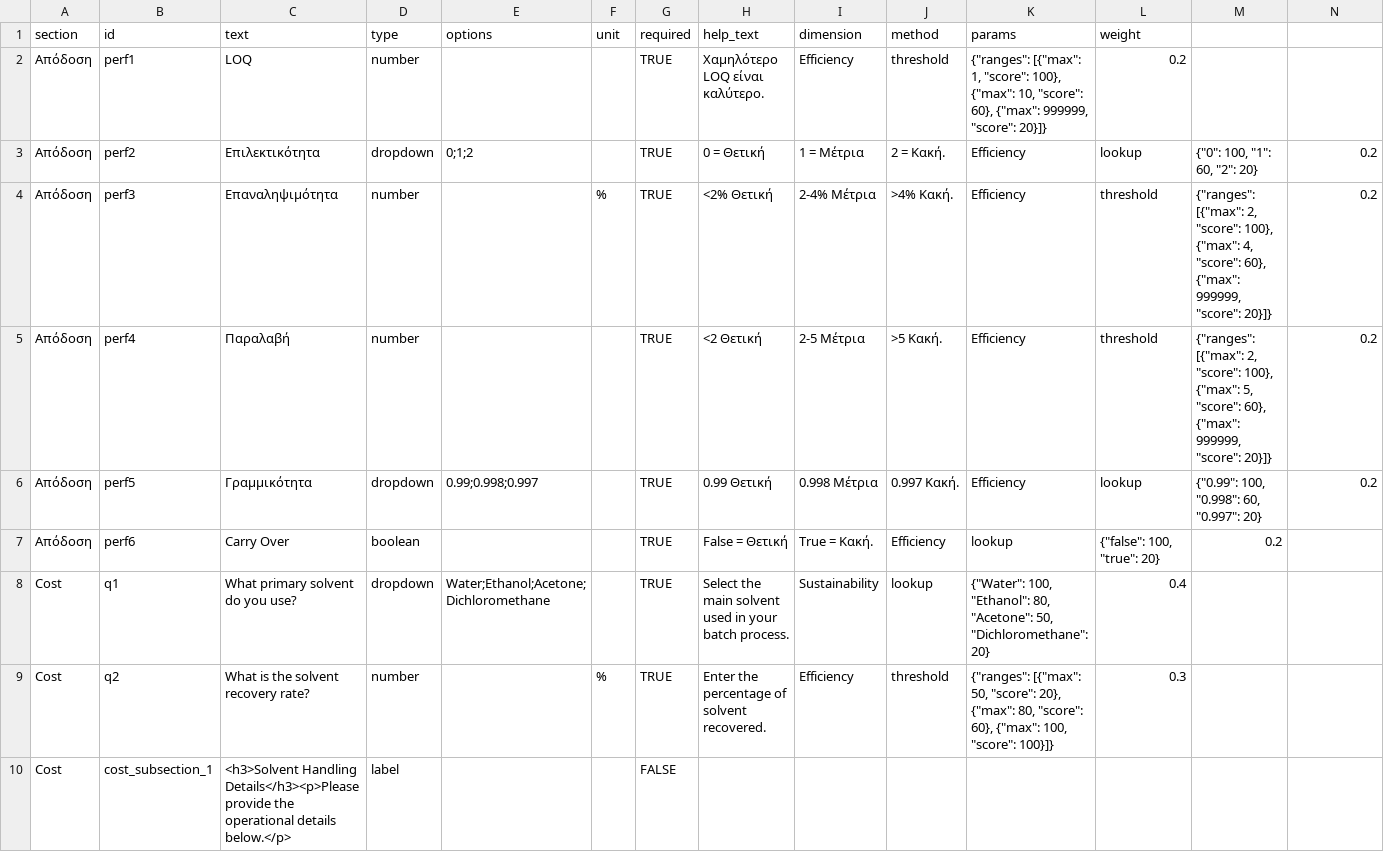
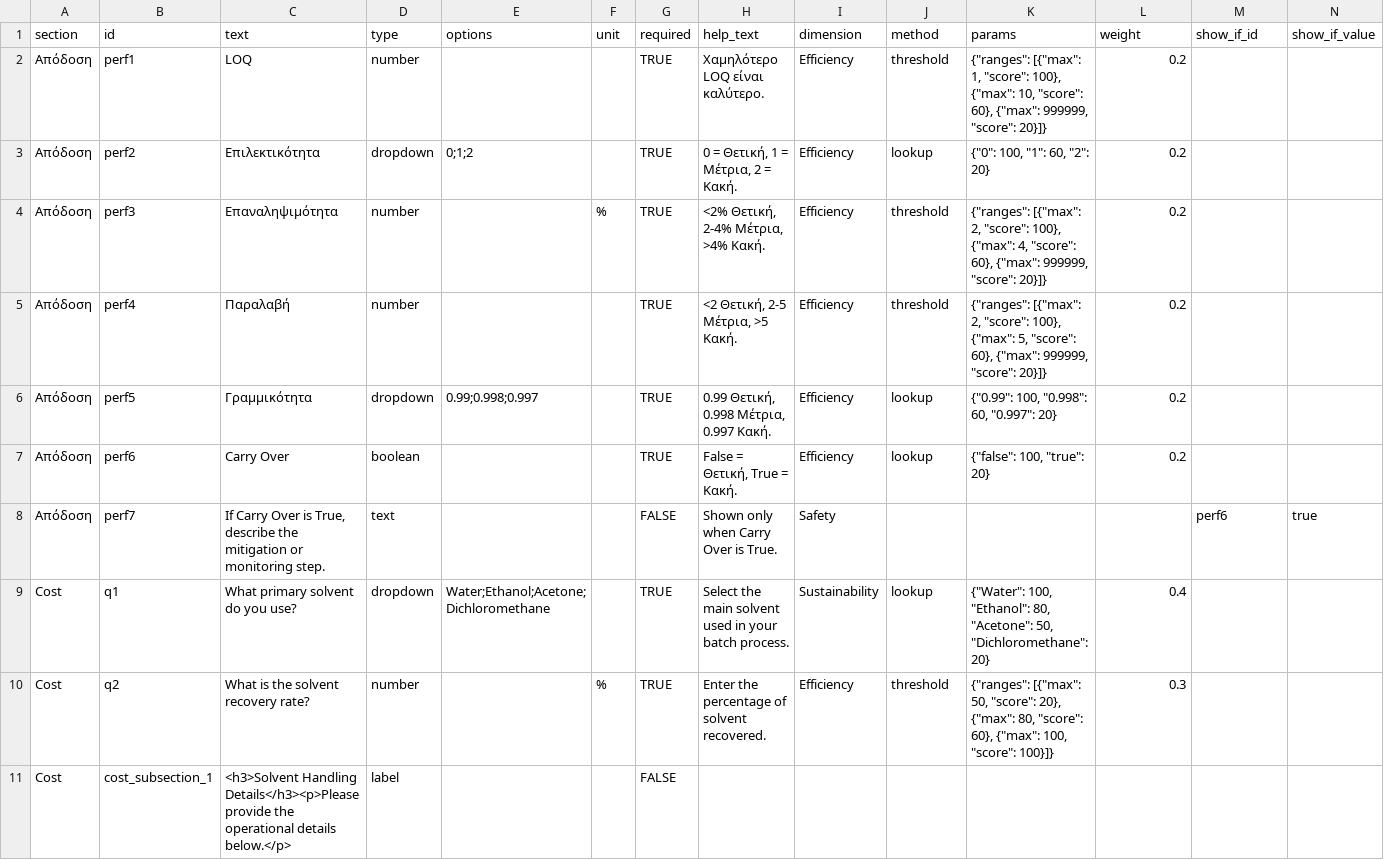
Before and after one commit to prohector/Pharmascore, a CSV file: config/questions.csv, drawn as a sheet; only a part is shown.

Commit message:
condtional questions

```diff
--- a/config/questions.csv
+++ b/config/questions.csv
@@ -1,8 +1,9 @@
-section,id,text,type,options,unit,required,help_text,dimension,method,params,weight
+section,id,text,type,options,unit,required,help_text,dimension,method,params,weight,show_if_id,show_if_value
 Απόδοση,perf1,LOQ,number,,,TRUE,Χαμηλότερο LOQ είναι καλύτερο.,Efficiency,threshold,"{""ranges"": [{""max"": 1, ""score"": 100}, {""max"": 10, ""score"": 60}, {""max"": 999999, ""score"": 20}]}",0.2
-Απόδοση,perf2,Επιλεκτικότητα,dropdown,0;1;2,,TRUE,0 = Θετική, 1 = Μέτρια, 2 = Κακή.,Efficiency,lookup,"{""0"": 100, ""1"": 60, ""2"": 20}",0.2
-Απόδοση,perf3,Επαναληψιμότητα,number,,%,TRUE,<2% Θετική, 2-4% Μέτρια, >4% Κακή.,Efficiency,threshold,"{""ranges"": [{""max"": 2, ""score"": 100}, {""max"": 4, ""score"": 60}, {""max"": 999999, ""score"": 20}]}",0.2
-Απόδοση,perf4,Παραλαβή,number,,,TRUE,<2 Θετική, 2-5 Μέτρια, >5 Κακή.,Efficiency,threshold,"{""ranges"": [{""max"": 2, ""score"": 100}, {""max"": 5, ""score"": 60}, {""max"": 999999, ""score"": 20}]}",0.2
-Απόδοση,perf5,Γραμμικότητα,dropdown,0.99;0.998;0.997,,TRUE,0.99 Θετική, 0.998 Μέτρια, 0.997 Κακή.,Efficiency,lookup,"{""0.99"": 100, ""0.998"": 60, ""0.997"": 20}",0.2
-Απόδοση,perf6,Carry Over,boolean,,,TRUE,False = Θετική, True = Κακή.,Efficiency,lookup,"{""false"": 100, ""true"": 20}",0.2
+Απόδοση,perf2,Επιλεκτικότητα,dropdown,0;1;2,,TRUE,"0 = Θετική, 1 = Μέτρια, 2 = Κακή.",Efficiency,lookup,"{""0"": 100, ""1"": 60, ""2"": 20}",0.2,,
+Απόδοση,perf3,Επαναληψιμότητα,number,,%,TRUE,"<2% Θετική, 2-4% Μέτρια, >4% Κακή.",Efficiency,threshold,"{""ranges"": [{""max"": 2, ""score"": 100}, {""max"": 4, ""score"": 60}, {""max"": 999999, ""score"": 20}]}",0.2,,
+Απόδοση,perf4,Παραλαβή,number,,,TRUE,"<2 Θετική, 2-5 Μέτρια, >5 Κακή.",Efficiency,threshold,"{""ranges"": [{""max"": 2, ""score"": 100}, {""max"": 5, ""score"": 60}, {""max"": 999999, ""score"": 20}]}",0.2,,
+Απόδοση,perf5,Γραμμικότητα,dropdown,0.99;0.998;0.997,,TRUE,"0.99 Θετική, 0.998 Μέτρια, 0.997 Κακή.",Efficiency,lookup,"{""0.99"": 100, ""0.998"": 60, ""0.997"": 20}",0.2,,
+Απόδοση,perf6,Carry Over,boolean,,,TRUE,"False = Θετική, True = Κακή.",Efficiency,lookup,"{""false"": 100, ""true"": 20}",0.2,,
+Απόδοση,perf7,"If Carry Over is True, describe the mitigation or monitoring step.",text,,,FALSE,Shown only when Carry Over is True.,Safety,,,,perf6,true
 Cost,q1,What primary solvent do you use?,dropdown,Water;Ethanol;Acetone;Dichloromethane,,TRUE,Select the main solvent used in your batch process.,Sustainability,lookup,"{""Water"": 100, ""Ethanol"": 80, ""Acetone"": 50, ""Dichloromethane"": 20}",0.4
```
Also changed, not shown: 1 other file.
